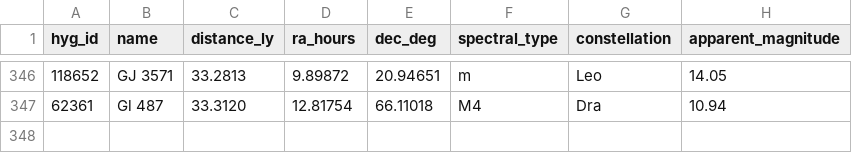
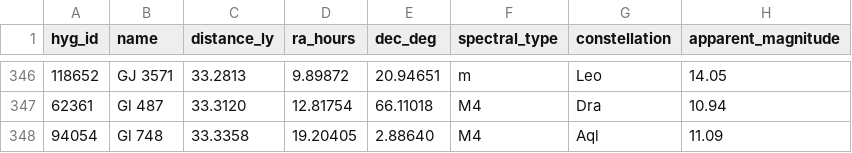
Before and after one commit to NadavShanun-design/hyperspace-sim, a CSV file: data/hyg-nearby.csv, drawn as a sheet; only a part is shown, gaps mark what is left out; the diff names each change by its address in the sheet, - before the commit and + after, or states it on an @@ line.

```diff
--- a/data/hyg-nearby.csv
+++ b/data/hyg-nearby.csv
+row 348: 94054 | Gl 748 | 33.3358 | 19.20405 | 2.88640 | M4 | Aql | 11.09
```
